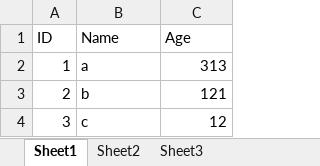
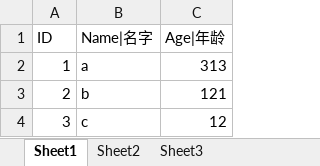
Before and after one commit to tiany524/excel2json, an Excel workbook: dist/sample.xlsx, sheet Sheet1, drawn as a sheet; values as stored, in another font and other column widths than the file's, no borders; the diff names each change by its address in the sheet, - before the commit and + after, or states it on an @@ line.

```diff
--- a/dist/sample.xlsx (sheet Sheet1)
+++ b/dist/sample.xlsx (sheet Sheet1)
-B1: Name
+B1: Name|名字
-C1: Age
+C1: Age|年龄
```
Also changed, not shown: sample.xlsx, 7 other files.
